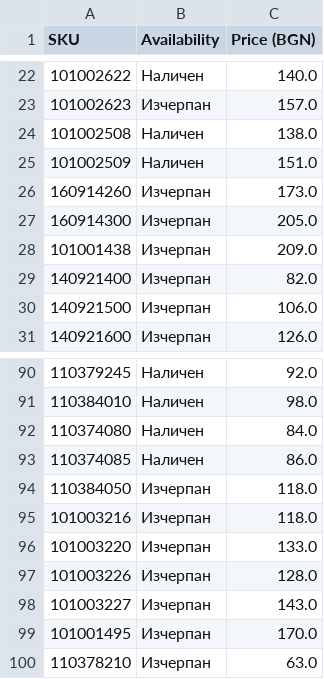
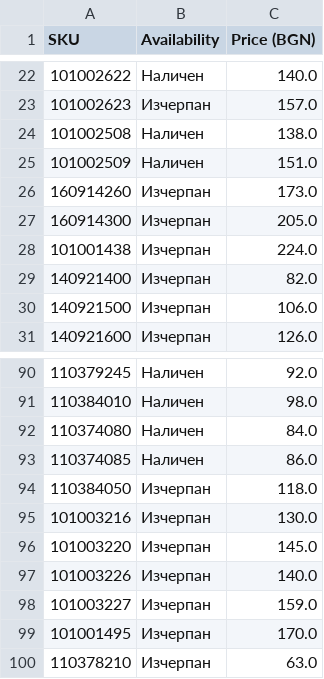
Before and after one commit to vladi1199/ribarcheto, a CSV file: results.csv, drawn as a sheet; only a part is shown, gaps mark what is left out; the diff names each change by its address in the sheet, - before the commit and + after, or states it on an @@ line.

```diff
--- a/results.csv
+++ b/results.csv
-C28 (Price (BGN)): 209.0
+C28 (Price (BGN)): 224.0
-C95 (Price (BGN)): 118.0
+C95 (Price (BGN)): 130.0
-C96 (Price (BGN)): 133.0
+C96 (Price (BGN)): 145.0
-C97 (Price (BGN)): 128.0
+C97 (Price (BGN)): 140.0
-C98 (Price (BGN)): 143.0
+C98 (Price (BGN)): 159.0
```
Also changed, not shown: 1 other file.
